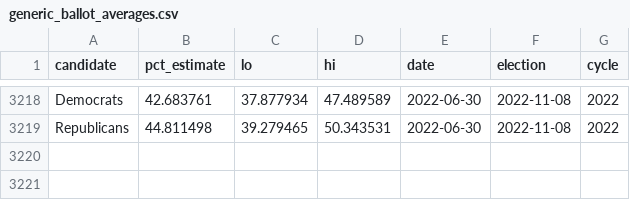
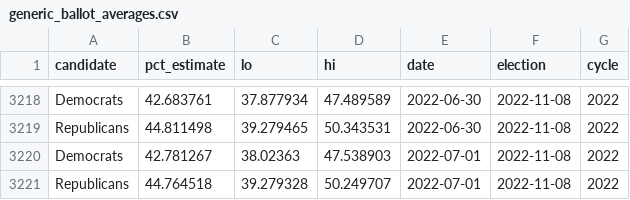
Before and after one commit to dcadata/fivey-is-an-emotional-fox, a CSV file: data/generic_ballot_averages.csv, drawn as a sheet; only a part is shown, gaps mark what is left out; the diff names each change by its address in the sheet, - before the commit and + after, or states it on an @@ line.

```diff
--- a/data/generic_ballot_averages.csv
+++ b/data/generic_ballot_averages.csv
+row 3220: Democrats | 42.781267 | 38.02363 | 47.538903 | 2022-07-01 | 2022-11-08 | 2022
+row 3221: Republicans | 44.764518 | 39.279328 | 50.249707 | 2022-07-01 | 2022-11-08 | 2022
```
Also changed, not shown: 1 other file.
